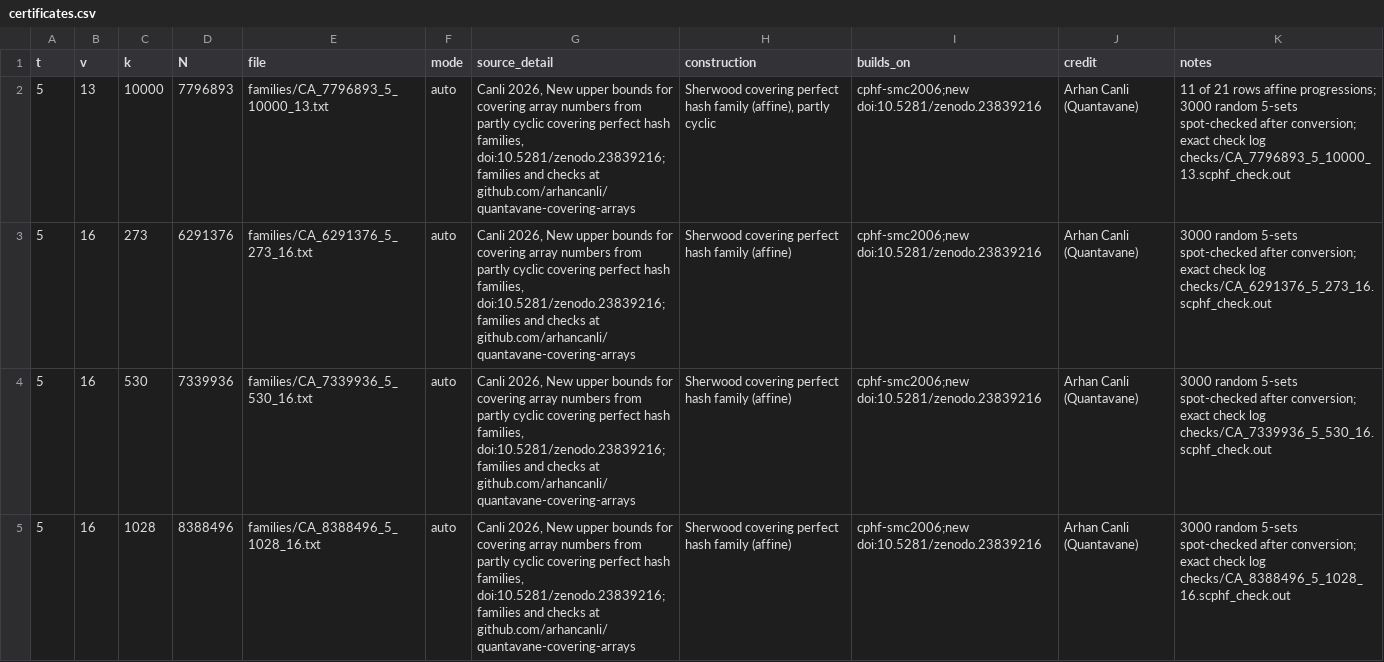
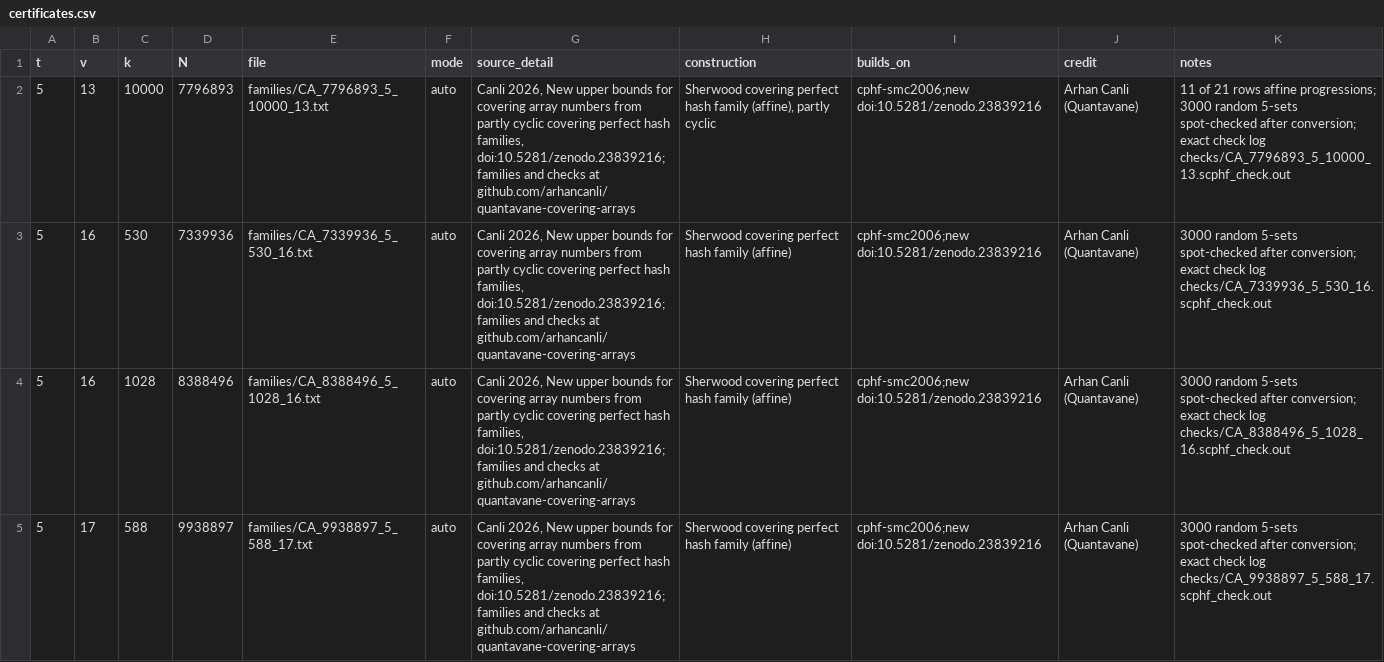
Before and after one commit to chrispbsmolen/ca-tools, a CSV file: submissions/canli-2026-11-cphf-s5-2/certificates.csv, drawn as a sheet; only a part is shown; the shorter side is filled out with more unchanged rows; the diff names each change by its address in the sheet, - before the commit and + after, or states it on an @@ line.

Commit message:
canli-2026-11-cphf-s5-2: drop the families of #17, now VERIFIED (9c0d6bd); 14 families

```diff
--- a/submissions/canli-2026-11-cphf-s5-2/certificates.csv
+++ b/submissions/canli-2026-11-cphf-s5-2/certificates.csv
-row 3: 5 | 16 | 273 | 6291376 | families/CA_6291376_5_273_16.txt | auto | Canli 2026, New upper bounds for covering array numbers from partly cyclic covering perfect hash families, doi:10.5281/zenodo.23839216; families and checks at github.com/arhancanli/quantavane-covering-arrays | Sherwood covering perfect hash family (affine) | cphf-smc2006;new doi:10.5281/zenodo.23839216 | Arhan Canli (Quantavane) | 3000 random 5-sets spot-checked after conversion; exact check log checks/CA_6291376_5_273_16.scphf_check.out
```
Also changed, not shown: 1 other file.
